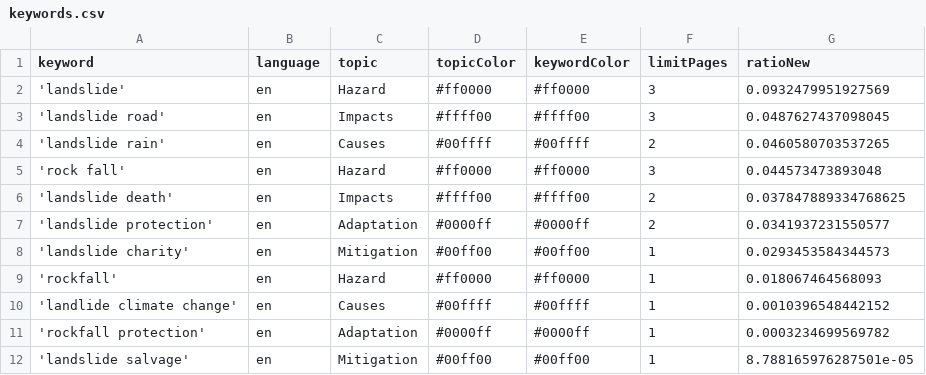
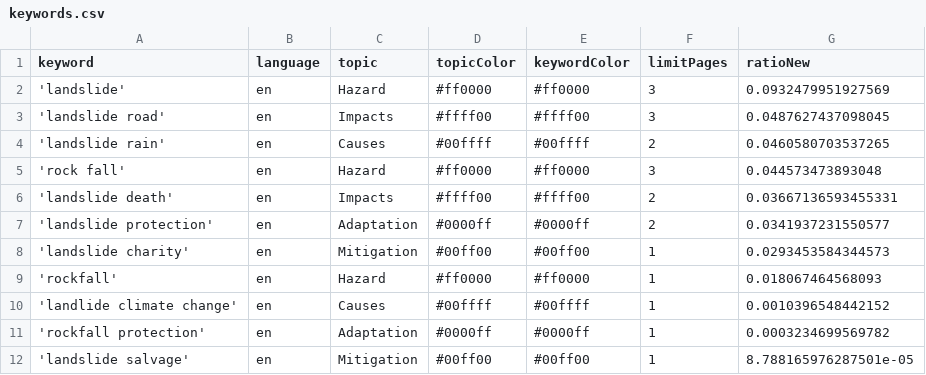
Before and after one commit to celiapi-news/landslideIsComing, a CSV file: keywords.csv, drawn as a sheet.

Commit message:
Commit from GitHub Actions (harvest:0.0)

```diff
--- a/keywords.csv
+++ b/keywords.csv
@@ -5,3 +5,3 @@ keyword,language,topic,topicColor,keywordColor,limitPages,ratioNew
 'rock fall',en,Hazard,#ff0000,#ff0000,3,0.044573473893048
-'landslide death',en,Impacts,#ffff00,#ffff00,2,0.037847889334768625
+'landslide death',en,Impacts,#ffff00,#ffff00,2,0.03667136593455331
 'landslide protection',en,Adaptation,#0000ff,#0000ff,2,0.0341937231550577
```
